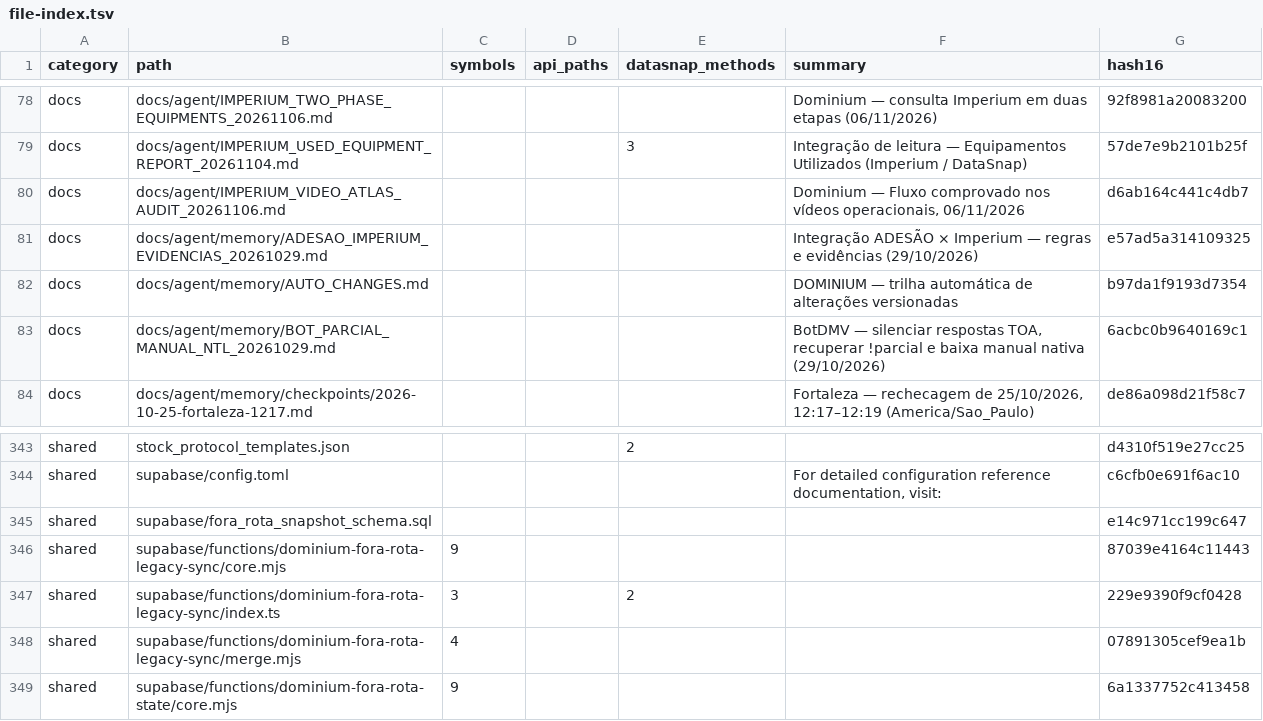
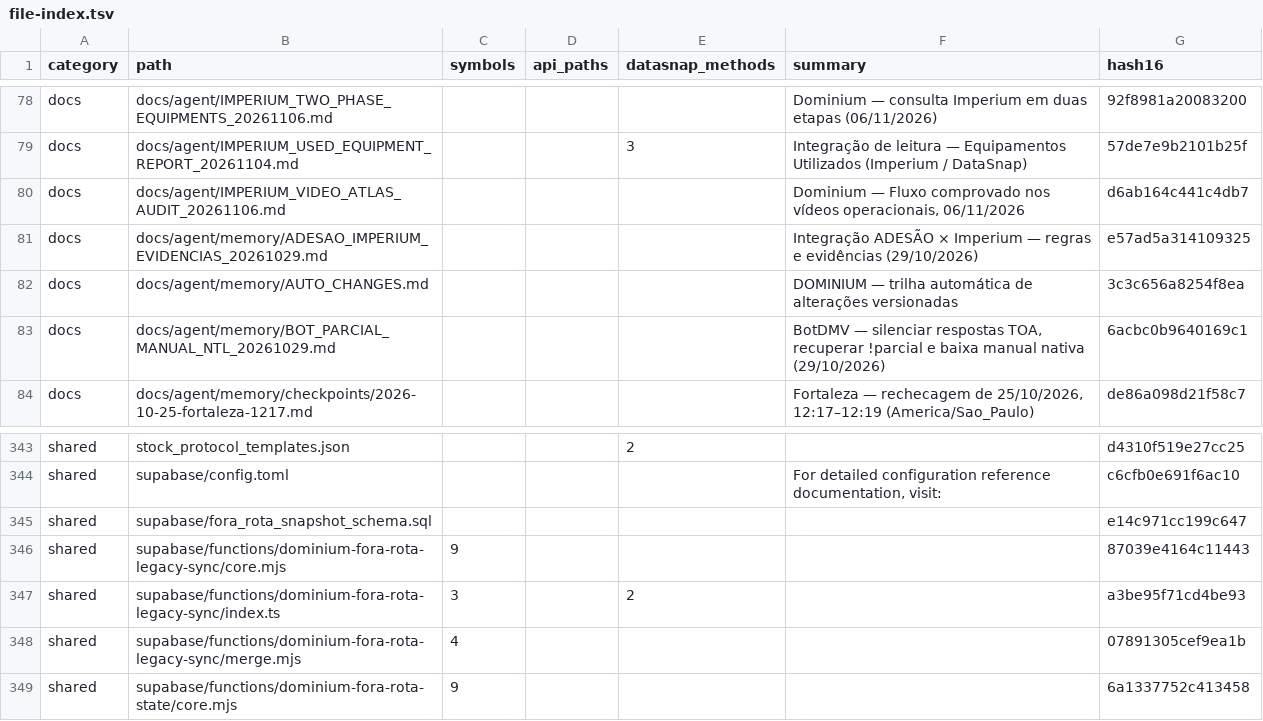
Before and after one commit to clarotechnet/dominium, a TSV file: .dominium/file-index.tsv, drawn as a sheet; only a part is shown, gaps mark what is left out.

```diff
--- a/.dominium/file-index.tsv
+++ b/.dominium/file-index.tsv
@@ -81,3 +81,3 @@ docs	docs/agent/IMPERIUM_VIDEO_ATLAS_AUDIT_20261106.md				Dominium — Fluxo com
 docs	docs/agent/memory/ADESAO_IMPERIUM_EVIDENCIAS_20261029.md				Integração ADESÃO × Imperium — regras e evidências (29/10/2026)	e57ad5a314109325
-docs	docs/agent/memory/AUTO_CHANGES.md				DOMINIUM — trilha automática de alterações versionadas	b97da1f9193d7354
+docs	docs/agent/memory/AUTO_CHANGES.md				DOMINIUM — trilha automática de alterações versionadas	3c3c656a8254f8ea
 docs	docs/agent/memory/BOT_PARCIAL_MANUAL_NTL_20261029.md				BotDMV — silenciar respostas TOA, recuperar !parcial e baixa manual nativa (29/10/2026)	6acbc0b9640169c1
@@ -346,3 +346,3 @@ shared	supabase/fora_rota_snapshot_schema.sql					e14c971cc199c647
 shared	supabase/functions/dominium-fora-rota-legacy-sync/core.mjs	9				87039e4164c11443
-shared	supabase/functions/dominium-fora-rota-legacy-sync/index.ts	3		2		229e9390f9cf0428
+shared	supabase/functions/dominium-fora-rota-legacy-sync/index.ts	3		2		a3be95f71cd4be93
 shared	supabase/functions/dominium-fora-rota-legacy-sync/merge.mjs	4				07891305cef9ea1b
```
Also changed, not shown: 4 other files.
